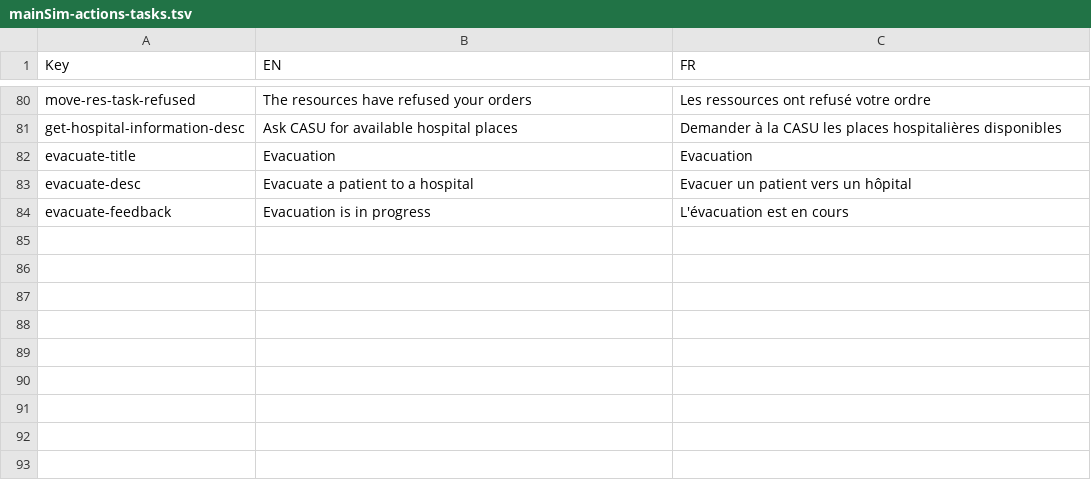
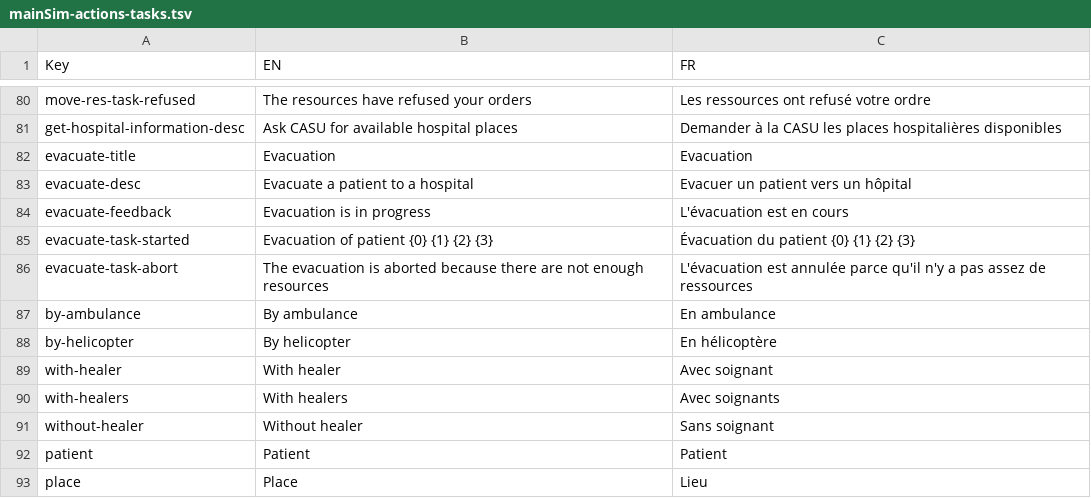
Before and after one commit to Heigvd/mimms, a TSV file: gameModel/files/translations/mainSim-actions-tasks.tsv, drawn as a sheet; only a part is shown, gaps mark what is left out; the diff names each change by its address in the sheet, - before the commit and + after, or states it on an @@ line.

Commit message:
MIM-213 evacuation message

```diff
--- a/gameModel/files/translations/mainSim-actions-tasks.tsv
+++ b/gameModel/files/translations/mainSim-actions-tasks.tsv
+row 85: evacuate-task-started | Evacuation of patient {0} {1} {2} {3} | Évacuation du patient {0} {1} {2} {3}
+row 86: evacuate-task-abort | The evacuation is aborted because there are not enough resources | L'évacuation est annulée parce qu'il n'y a pas assez de ressources
+row 87: by-ambulance | By ambulance | En ambulance
+row 88: by-helicopter | By helicopter | En hélicoptère
+row 89: with-healer | With healer | Avec soignant
+row 90: with-healers | With healers | Avec soignants
+row 91: without-healer | Without healer | Sans soignant
+row 92: patient | Patient | Patient
+row 93: place | Place | Lieu
```
Also changed, not shown: 11 other files.
